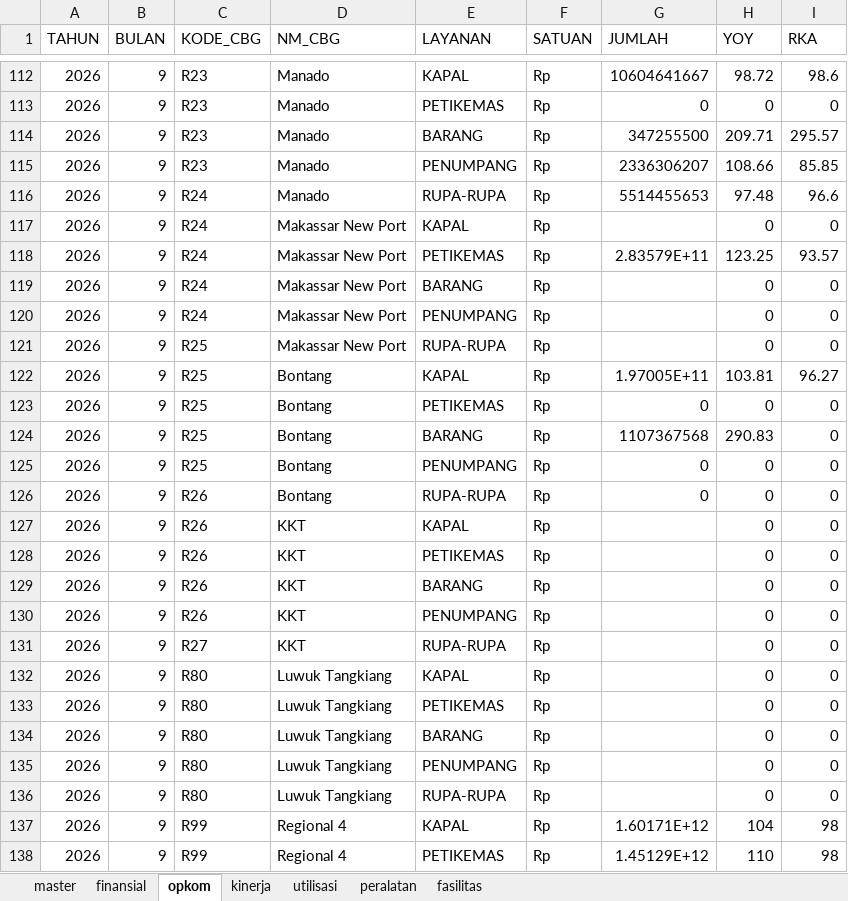
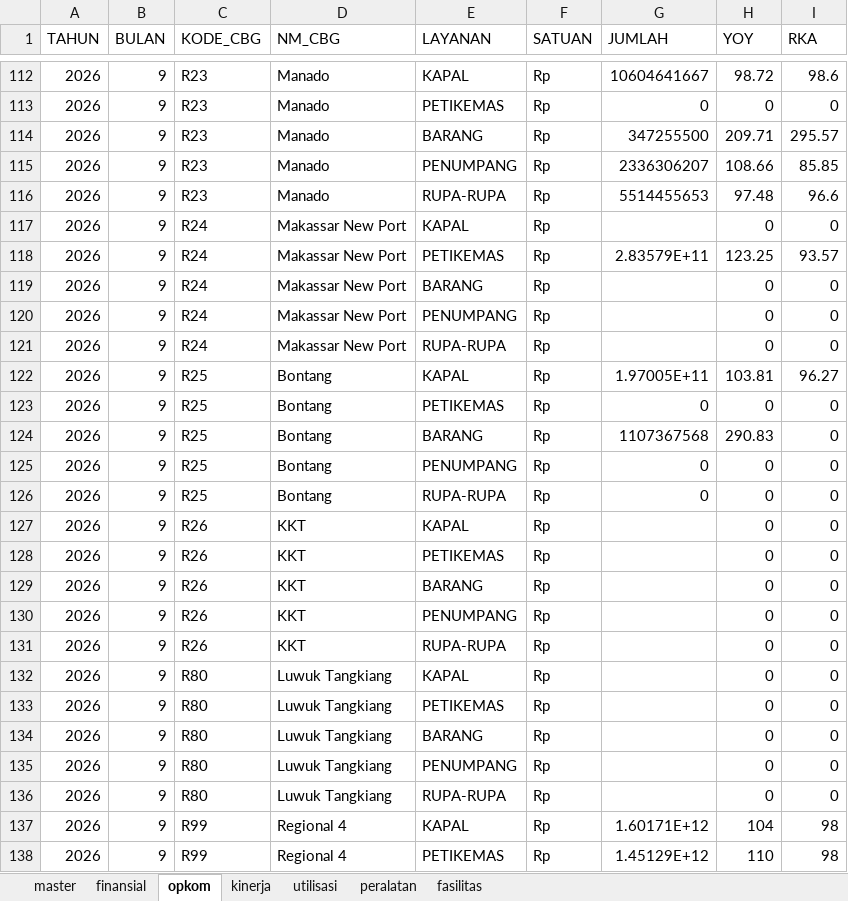
Before and after one commit to vainschan-cmd/dashboardR4, an Excel workbook: data/input_data.xlsx, sheet opkom, drawn as a sheet; only a part is shown, gaps mark what is left out; values as stored, in another font and other column widths than the file's, no borders; the diff covers the shown part only; the diff names each change by its address in the sheet, - before the commit and + after, or states it on an @@ line.

Commit message:
fix(opkom): fix branch code mapping across all branches so service values like Sorong Rupa-Rupa match input data

```diff
--- a/data/input_data.xlsx (sheet opkom)
+++ b/data/input_data.xlsx (sheet opkom)
-C116 (KODE_CBG): R24
+C116 (KODE_CBG): R23
-C121 (KODE_CBG): R25
+C121 (KODE_CBG): R24
-C126 (KODE_CBG): R26
+C126 (KODE_CBG): R25
-C131 (KODE_CBG): R27
+C131 (KODE_CBG): R26
```
Also changed, not shown: 21 edited cells elsewhere in this sheet, sheet peralatan, 6 other files.
